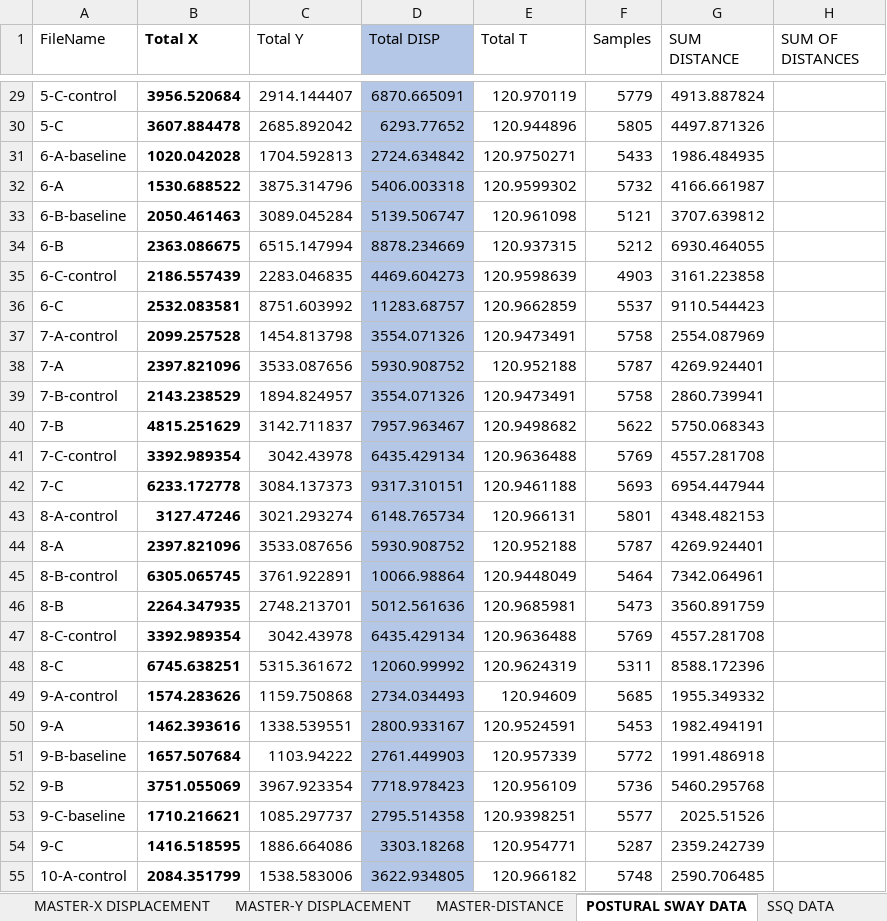
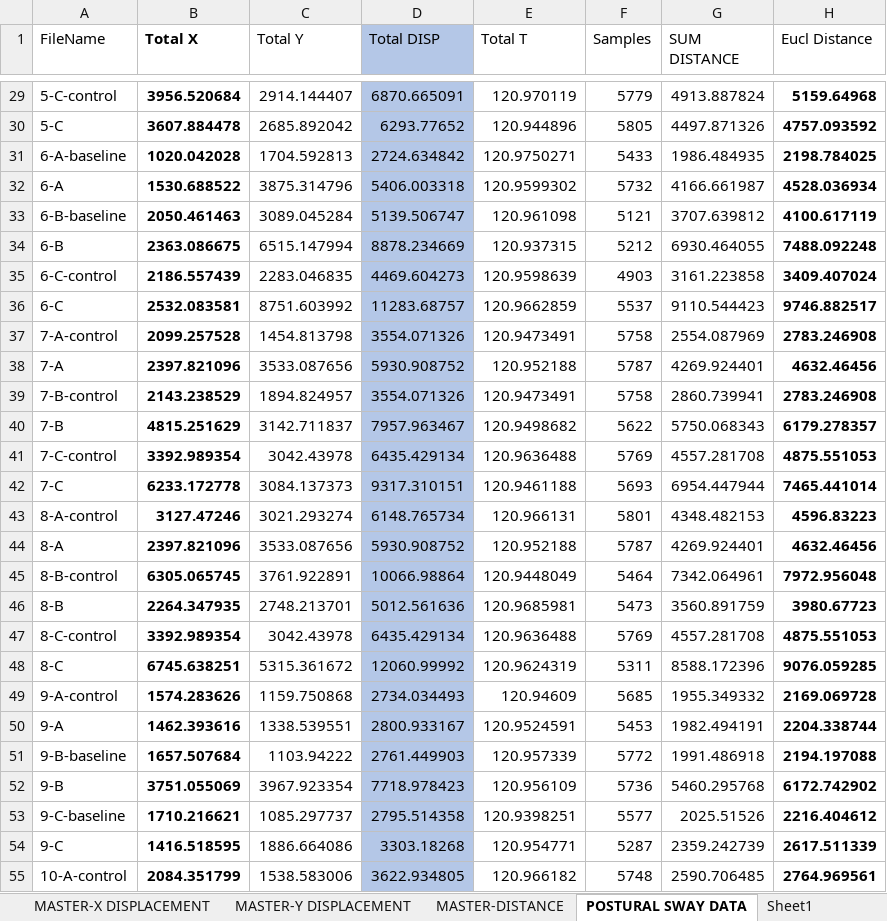
Before and after one commit to CamMerrill/LocomotionExperiment, an Excel workbook: LOCOMOTION-MASTER-CM.xlsx, sheet POSTURAL SWAY DATA, drawn as a sheet; only a part is shown, gaps mark what is left out; values as stored, in another font and other column widths than the file's, no borders; the diff covers the shown part only; the diff names each change by its address in the sheet, - before the commit and + after, or states it on an @@ line.

Commit message:
eucl total D

```diff
--- a/LOCOMOTION-MASTER-CM.xlsx (sheet POSTURAL SWAY DATA)
+++ b/LOCOMOTION-MASTER-CM.xlsx (sheet POSTURAL SWAY DATA)
+sheet tab: Sheet1
-H1: SUM OF DISTANCES
+H1: Eucl Distance
-H29 (Eucl Distance): (empty)
+H29 (Eucl Distance): 5159.64968
-H30 (Eucl Distance): (empty)
+H30 (Eucl Distance): 4757.093592
-H31 (Eucl Distance): (empty)
+H31 (Eucl Distance): 2198.784025
-H32 (Eucl Distance): (empty)
+H32 (Eucl Distance): 4528.036934
-H33 (Eucl Distance): (empty)
+H33 (Eucl Distance): 4100.617119
-H34 (Eucl Distance): (empty)
+H34 (Eucl Distance): 7488.092248
-H35 (Eucl Distance): (empty)
+H35 (Eucl Distance): 3409.407024
-H36 (Eucl Distance): (empty)
+H36 (Eucl Distance): 9746.882517
-H37 (Eucl Distance): (empty)
+H37 (Eucl Distance): 2783.246908
-H38 (Eucl Distance): (empty)
+H38 (Eucl Distance): 4632.46456
-H39 (Eucl Distance): (empty)
+H39 (Eucl Distance): 2783.246908
-H40 (Eucl Distance): (empty)
+H40 (Eucl Distance): 6179.278357
-H41 (Eucl Distance): (empty)
+H41 (Eucl Distance): 4875.551053
-H42 (Eucl Distance): (empty)
+H42 (Eucl Distance): 7465.441014
-H43 (Eucl Distance): (empty)
+H43 (Eucl Distance): 4596.83223
-H44 (Eucl Distance): (empty)
+H44 (Eucl Distance): 4632.46456
-H45 (Eucl Distance): (empty)
+H45 (Eucl Distance): 7972.956048
-H46 (Eucl Distance): (empty)
+H46 (Eucl Distance): 3980.67723
-H47 (Eucl Distance): (empty)
+H47 (Eucl Distance): 4875.551053
-H48 (Eucl Distance): (empty)
+H48 (Eucl Distance): 9076.059285
-H49 (Eucl Distance): (empty)
+H49 (Eucl Distance): 2169.069728
-H50 (Eucl Distance): (empty)
+H50 (Eucl Distance): 2204.338744
-H51 (Eucl Distance): (empty)
+H51 (Eucl Distance): 2194.197088
-H52 (Eucl Distance): (empty)
+H52 (Eucl Distance): 6172.742902
-H53 (Eucl Distance): (empty)
+H53 (Eucl Distance): 2216.404612
-H54 (Eucl Distance): (empty)
+H54 (Eucl Distance): 2617.511339
-H55 (Eucl Distance): (empty)
+H55 (Eucl Distance): 2764.969561
```
Also changed, not shown: 128 edited cells elsewhere in this sheet, 3 other files.
